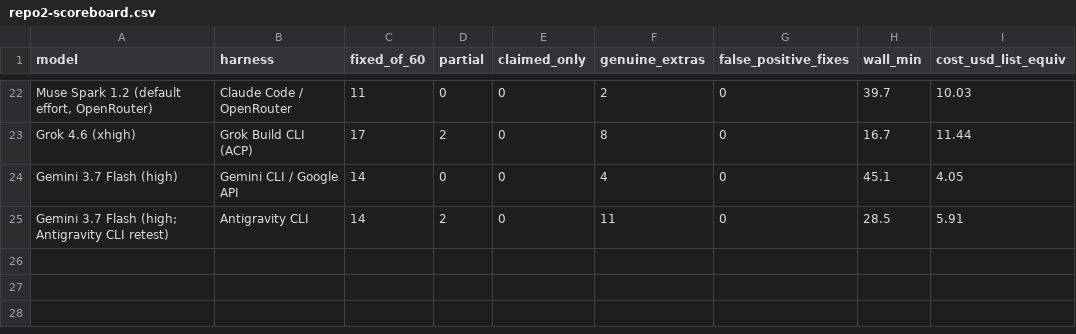
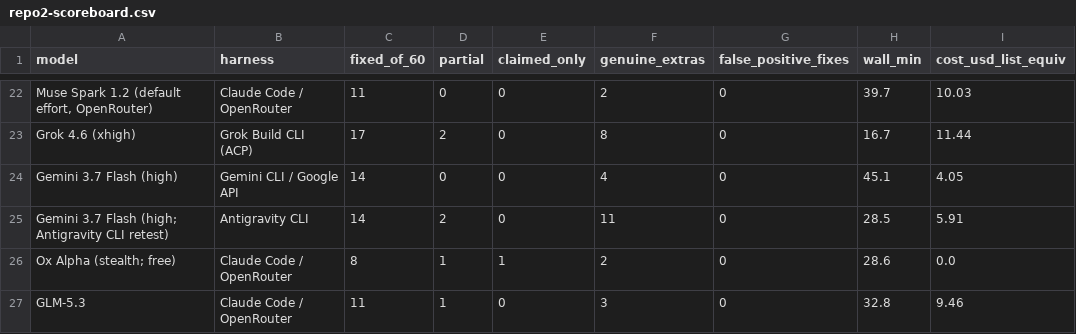
Before and after one commit to eoinmcgee1993/experiments, a CSV file: bug-hunt-bench/repo2-scoreboard.csv, drawn as a sheet; only a part is shown, gaps mark what is left out.

```diff
--- a/bug-hunt-bench/repo2-scoreboard.csv
+++ b/bug-hunt-bench/repo2-scoreboard.csv
@@ -25 +25,3 @@ Gemini 3.7 Flash (high),Gemini CLI / Google API,14,0,0,4,0,45.1,4.05
 Gemini 3.7 Flash (high; Antigravity CLI retest),Antigravity CLI,14,2,0,11,0,28.5,5.91
+Ox Alpha (stealth; free),Claude Code / OpenRouter,8,1,1,2,0,28.6,0.0
+GLM-5.3,Claude Code / OpenRouter,11,1,0,3,0,32.8,9.46
```
Also changed, not shown: bug-hunt-bench/combined-scoreboard.csv, bug-hunt-bench/repo1-metrics.csv, 2 other files.
